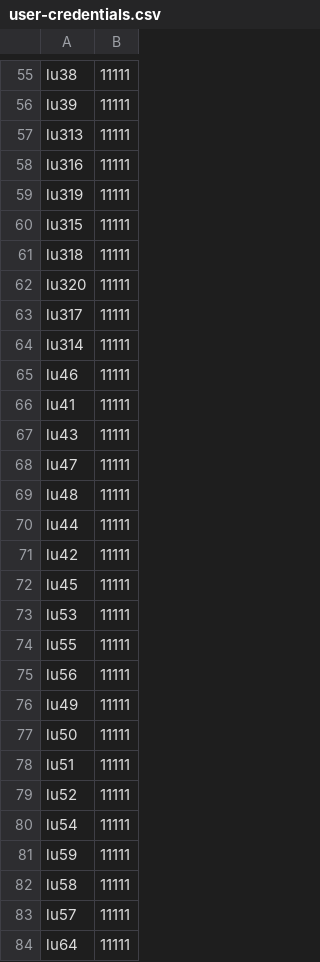
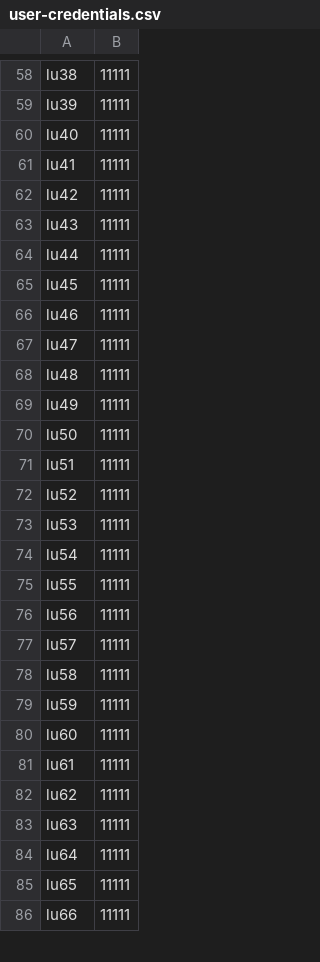
Before and after one commit to voronchihinav/DirectumRxLoadData, a CSV file: app/user-credentials.csv, drawn as a sheet; only a part is shown, gaps mark what is left out; the shorter side is filled out with more unchanged rows; the diff covers the shown part only.

Commit message:
Добавил логины 100 активных пользователей

```diff
--- a/app/user-credentials.csv
+++ b/app/user-credentials.csv
@@ -56,21 +59,11 @@ lu38;11111
 lu39;11111
-lu313;11111
-lu316;11111
-lu319;11111
-lu315;11111
-lu318;11111
-lu320;11111
-lu317;11111
-lu314;11111
+lu40;11111
+lu41;11111
+lu42;11111
+lu43;11111
+lu44;11111
+lu45;11111
 lu46;11111
-lu41;11111
-lu43;11111
 lu47;11111
 lu48;11111
-lu44;11111
-lu42;11111
-lu45;11111
-lu53;11111
-lu55;11111
-lu56;11111
 lu49;11111
@@ -79,6 +72,13 @@ lu51;11111
 lu52;11111
+lu53;11111
 lu54;11111
+lu55;11111
+lu56;11111
+lu57;11111
+lu58;11111
 lu59;11111
-lu58;11111
-lu57;11111
+lu60;11111
+lu61;11111
+lu62;11111
+lu63;11111
 lu64;11111
```
Also changed, not shown: 27 added rows, 20 removed rows, 24 moved rows and 7 edited cells elsewhere in this file.
